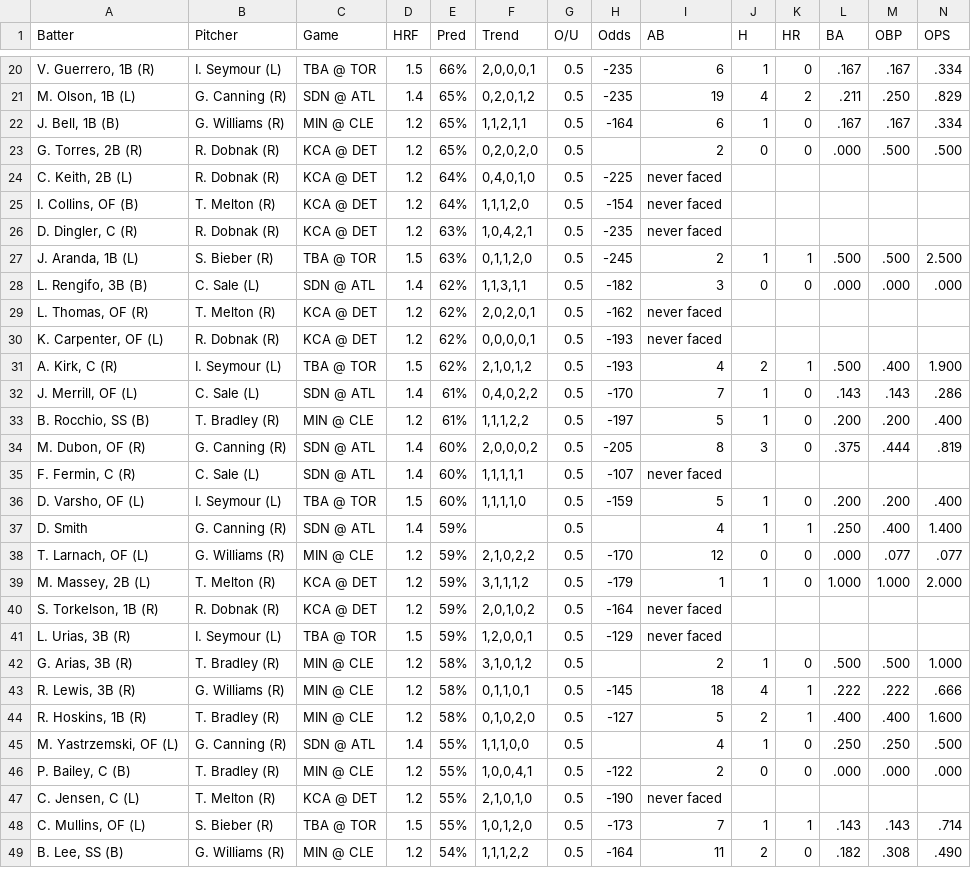
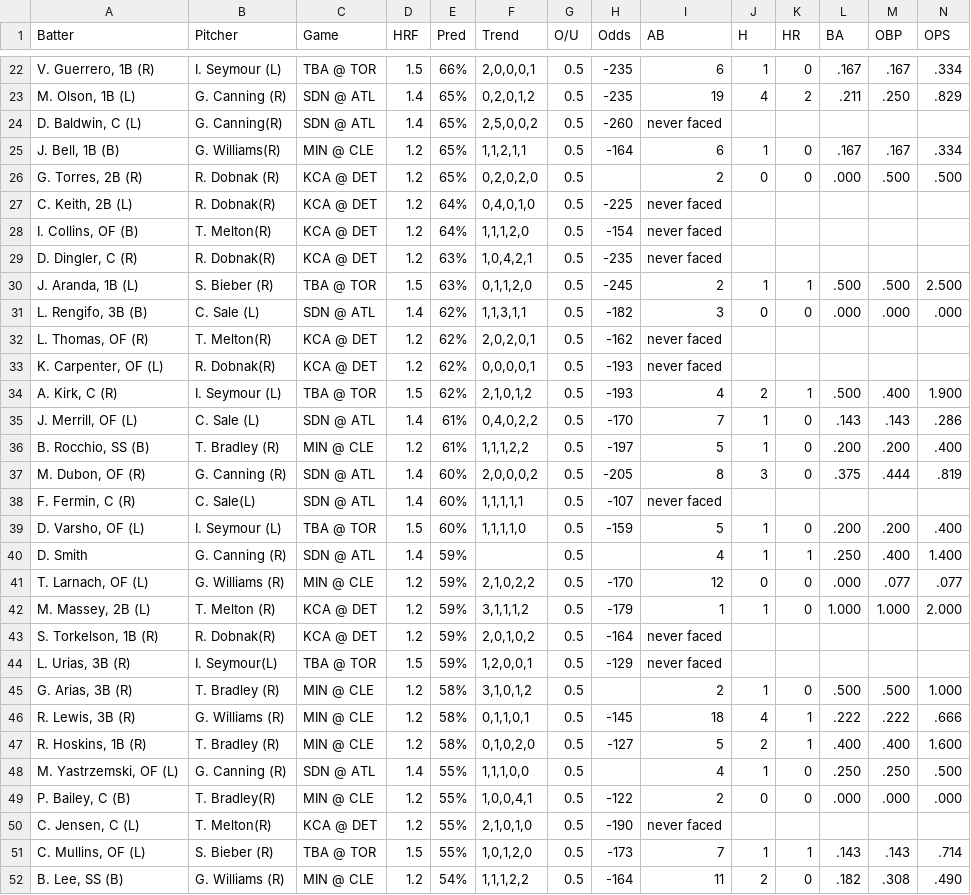
Before and after one commit to lgdsbrand/MLB-Hitters-Hub, a CSV file: backend/hit_pred_full.csv, drawn as a sheet; only a part is shown, gaps mark what is left out; the diff covers the shown part only.

```diff
--- a/backend/hit_pred_full.csv
+++ b/backend/hit_pred_full.csv
@@ -21,11 +23,12 @@ Batter,Pitcher,Game,HRF,Pred,Trend,O/U,Odds,AB,H,HR,BA,OBP,OPS
 "M. Olson, 1B (L)",G. Canning (R),SDN @ ATL,1.4,65%,"0,2,0,1,2",0.5,-235,19,4,2,.211,.250,.829
-"J. Bell, 1B (B)",G. Williams (R),MIN @ CLE,1.2,65%,"1,1,2,1,1",0.5,-164,6,1,0,.167,.167,.334
+"D. Baldwin, C (L)",G. Canning(R),SDN @ ATL,1.4,65%,"2,5,0,0,2",0.5,-260,never faced,,,,,
+"J. Bell, 1B (B)",G. Williams(R),MIN @ CLE,1.2,65%,"1,1,2,1,1",0.5,-164,6,1,0,.167,.167,.334
 "G. Torres, 2B (R)",R. Dobnak (R),KCA @ DET,1.2,65%,"0,2,0,2,0",0.5,,2,0,0,.000,.500,.500
-"C. Keith, 2B (L)",R. Dobnak (R),KCA @ DET,1.2,64%,"0,4,0,1,0",0.5,-225,never faced,,,,,
-"I. Collins, OF (B)",T. Melton (R),KCA @ DET,1.2,64%,"1,1,1,2,0",0.5,-154,never faced,,,,,
-"D. Dingler, C (R)",R. Dobnak (R),KCA @ DET,1.2,63%,"1,0,4,2,1",0.5,-235,never faced,,,,,
+"C. Keith, 2B (L)",R. Dobnak(R),KCA @ DET,1.2,64%,"0,4,0,1,0",0.5,-225,never faced,,,,,
+"I. Collins, OF (B)",T. Melton(R),KCA @ DET,1.2,64%,"1,1,1,2,0",0.5,-154,never faced,,,,,
+"D. Dingler, C (R)",R. Dobnak(R),KCA @ DET,1.2,63%,"1,0,4,2,1",0.5,-235,never faced,,,,,
 "J. Aranda, 1B (L)",S. Bieber (R),TBA @ TOR,1.5,63%,"0,1,1,2,0",0.5,-245,2,1,1,.500,.500,2.500
 "L. Rengifo, 3B (B)",C. Sale (L),SDN @ ATL,1.4,62%,"1,1,3,1,1",0.5,-182,3,0,0,.000,.000,.000
-"L. Thomas, OF (R)",T. Melton (R),KCA @ DET,1.2,62%,"2,0,2,0,1",0.5,-162,never faced,,,,,
-"K. Carpenter, OF (L)",R. Dobnak (R),KCA @ DET,1.2,62%,"0,0,0,0,1",0.5,-193,never faced,,,,,
+"L. Thomas, OF (R)",T. Melton(R),KCA @ DET,1.2,62%,"2,0,2,0,1",0.5,-162,never faced,,,,,
+"K. Carpenter, OF (L)",R. Dobnak(R),KCA @ DET,1.2,62%,"0,0,0,0,1",0.5,-193,never faced,,,,,
 "A. Kirk, C (R)",I. Seymour (L),TBA @ TOR,1.5,62%,"2,1,0,1,2",0.5,-193,4,2,1,.500,.400,1.900
@@ -34,3 +37,3 @@ Batter,Pitcher,Game,HRF,Pred,Trend,O/U,Odds,AB,H,HR,BA,OBP,OPS
 "M. Dubon, OF (R)",G. Canning (R),SDN @ ATL,1.4,60%,"2,0,0,0,2",0.5,-205,8,3,0,.375,.444,.819
-"F. Fermin, C (R)",C. Sale (L),SDN @ ATL,1.4,60%,"1,1,1,1,1",0.5,-107,never faced,,,,,
+"F. Fermin, C (R)",C. Sale(L),SDN @ ATL,1.4,60%,"1,1,1,1,1",0.5,-107,never faced,,,,,
 "D. Varsho, OF (L)",I. Seymour (L),TBA @ TOR,1.5,60%,"1,1,1,1,0",0.5,-159,5,1,0,.200,.200,.400
@@ -39,4 +42,4 @@ D. Smith,G. Canning (R),SDN @ ATL,1.4,59%,,0.5,,4,1,1,.250,.400,1.400
 "M. Massey, 2B (L)",T. Melton (R),KCA @ DET,1.2,59%,"3,1,1,1,2",0.5,-179,1,1,0,1.000,1.000,2.000
-"S. Torkelson, 1B (R)",R. Dobnak (R),KCA @ DET,1.2,59%,"2,0,1,0,2",0.5,-164,never faced,,,,,
-"L. Urias, 3B (R)",I. Seymour (L),TBA @ TOR,1.5,59%,"1,2,0,0,1",0.5,-129,never faced,,,,,
+"S. Torkelson, 1B (R)",R. Dobnak(R),KCA @ DET,1.2,59%,"2,0,1,0,2",0.5,-164,never faced,,,,,
+"L. Urias, 3B (R)",I. Seymour(L),TBA @ TOR,1.5,59%,"1,2,0,0,1",0.5,-129,never faced,,,,,
 "G. Arias, 3B (R)",T. Bradley (R),MIN @ CLE,1.2,58%,"3,1,0,1,2",0.5,,2,1,0,.500,.500,1.000
@@ -45,4 +48,4 @@ D. Smith,G. Canning (R),SDN @ ATL,1.4,59%,,0.5,,4,1,1,.250,.400,1.400
 "M. Yastrzemski, OF (L)",G. Canning (R),SDN @ ATL,1.4,55%,"1,1,1,0,0",0.5,,4,1,0,.250,.250,.500
-"P. Bailey, C (B)",T. Bradley (R),MIN @ CLE,1.2,55%,"1,0,0,4,1",0.5,-122,2,0,0,.000,.000,.000
-"C. Jensen, C (L)",T. Melton (R),KCA @ DET,1.2,55%,"2,1,0,1,0",0.5,-190,never faced,,,,,
+"P. Bailey, C (B)",T. Bradley(R),MIN @ CLE,1.2,55%,"1,0,0,4,1",0.5,-122,2,0,0,.000,.000,.000
+"C. Jensen, C (L)",T. Melton(R),KCA @ DET,1.2,55%,"2,1,0,1,0",0.5,-190,never faced,,,,,
 "C. Mullins, OF (L)",S. Bieber (R),TBA @ TOR,1.5,55%,"1,0,1,2,0",0.5,-173,7,1,1,.143,.143,.714
```
Also changed, not shown: 2 added rows, 3 removed rows and 14 edited cells elsewhere in this file, backend/bvp_full.csv, backend/hr_pred_full.csv, 1 other file.
